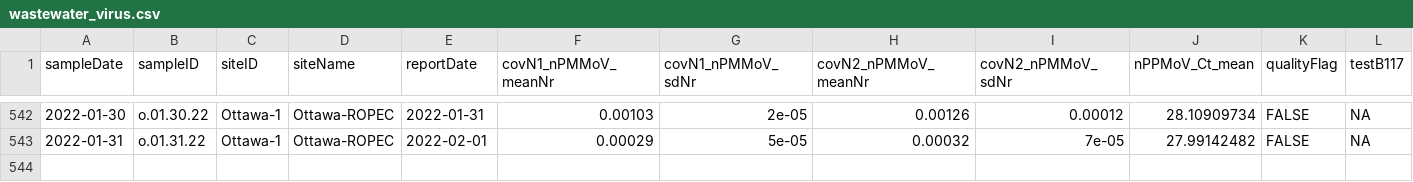
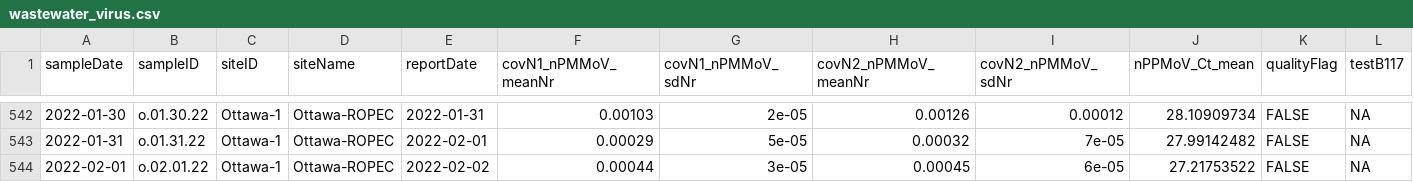
Before and after one commit to Delatolla-lab/PHESD, a CSV file: Wastewater/Ottawa/Data/wastewater_virus.csv, drawn as a sheet; only a part is shown, gaps mark what is left out; rows hold the shown columns only; the diff names each change by its address in the sheet, - before the commit and + after, or states it on an @@ line.

```diff
--- a/Wastewater/Ottawa/Data/wastewater_virus.csv
+++ b/Wastewater/Ottawa/Data/wastewater_virus.csv
+row 544: 2022-02-01 | o.02.01.22 | Ottawa-1 | Ottawa-ROPEC | 2022-02-02 | 0.00044 | 3e-05 | 0.00045 | 6e-05 | 27.21753522 | FALSE | NA
```
Also changed, not shown: Wastewater/Ottawa/Data/wwMeasure.csv.
